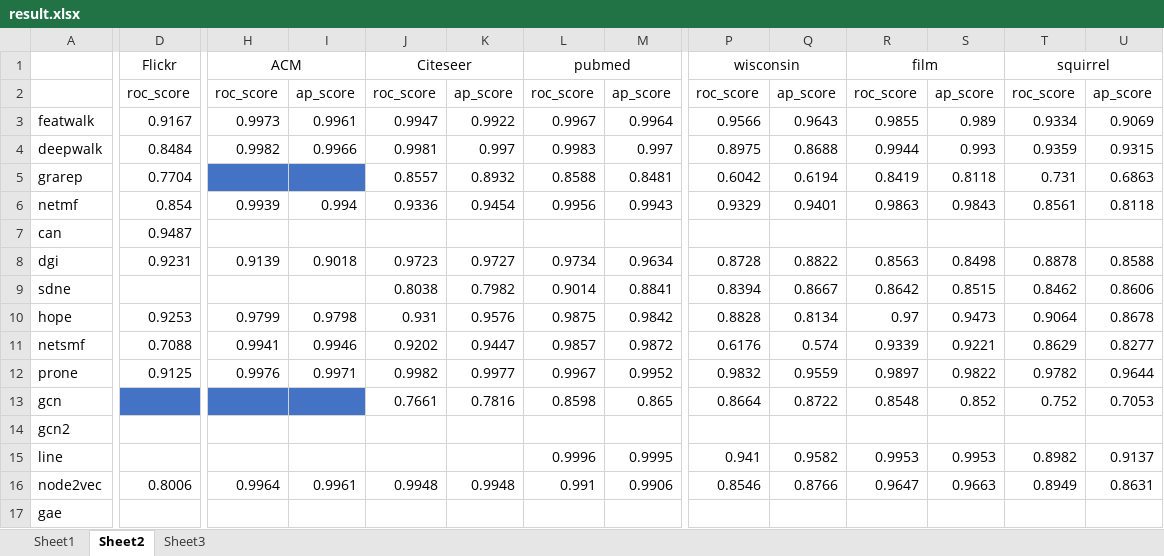
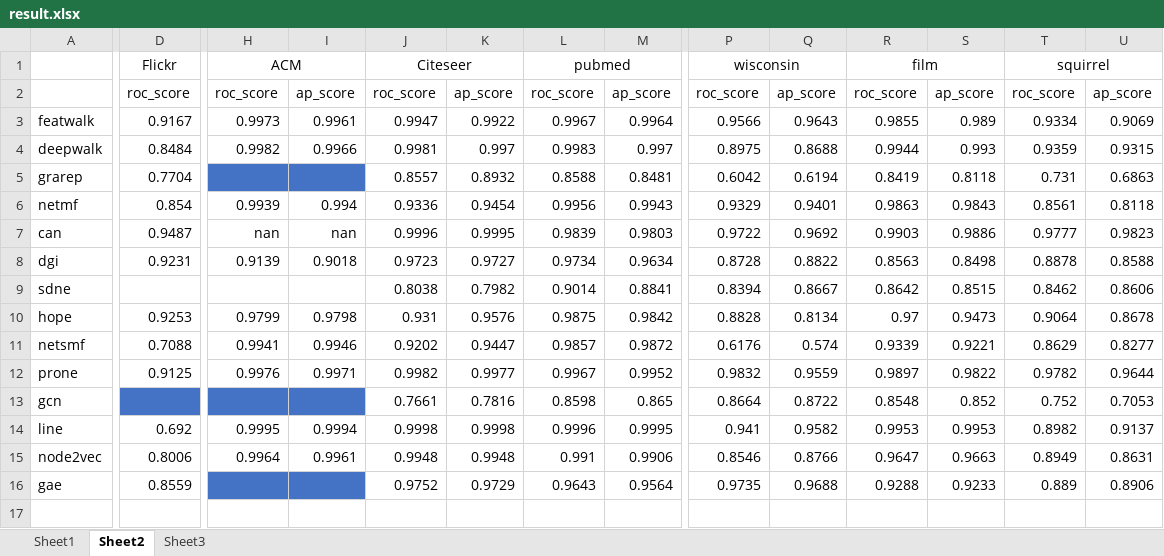
Before and after one commit to DEEP-PolyU/NetBenchmark, an Excel workbook: result.xlsx, sheet Sheet2, drawn as a sheet; only a part is shown, gaps mark what is left out; values as stored, in another font and other column widths than the file's, no borders; removed rows and columns are numbered as before the commit, all else as after; rows hold the shown columns only; the diff covers the shown part only; the diff names each change by its address in the sheet, - before the commit and + after, or states it on an @@ line.

```diff
--- a/result.xlsx (sheet Sheet2)
+++ b/result.xlsx (sheet Sheet2)
-H7: (empty)
+H7: nan
-I7: (empty)
+I7: nan
-J7: (empty)
+J7: 0.9996
-K7: (empty)
+K7: 0.9995
-L7: (empty)
+L7: 0.9839
-M7: (empty)
+M7: 0.9803
-P7: (empty)
+P7: 0.9722
-Q7: (empty)
+Q7: 0.9692
-R7: (empty)
+R7: 0.9903
-S7: (empty)
+S7: 0.9886
-T7: (empty)
+T7: 0.9777
-U7: (empty)
+U7: 0.9823
-row 14: gcn2
-D14: (empty)
+D14: 0.692
-H14: (empty)
+H14: 0.9995
-I14: (empty)
+I14: 0.9994
-J14: (empty)
+J14: 0.9998
-K14: (empty)
+K14: 0.9998
-D16: (empty)
+D16: 0.8559
-H16:I16 fill: none
+H16:I16 fill: #4472C4
-J16: (empty)
+J16: 0.9752
-K16: (empty)
+K16: 0.9729
-L16: (empty)
+L16: 0.9643
-M16: (empty)
+M16: 0.9564
-P16: (empty)
+P16: 0.9735
-Q16: (empty)
+Q16: 0.9688
-R16: (empty)
+R16: 0.9288
-S16: (empty)
+S16: 0.9233
-T16: (empty)
+T16: 0.889
-U16: (empty)
+U16: 0.8906
```
Also changed, not shown: 10 edited cells elsewhere in this sheet, sheet Sheet3, sheet Sheet1.
